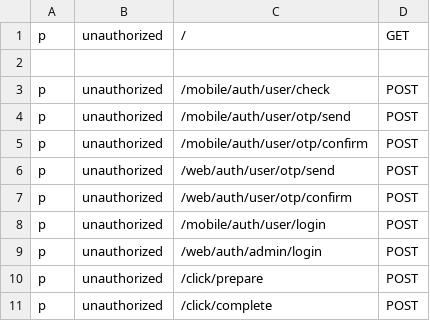
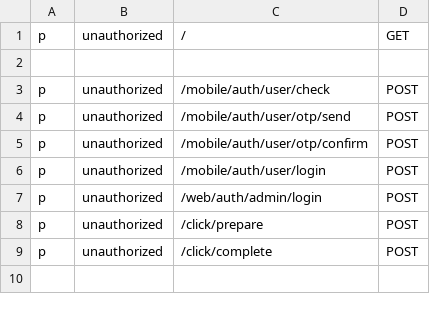
Before and after one commit to axadjonovsardorbek/imed_backend, a CSV file: api/casbin/policy.csv, drawn as a sheet; only a part is shown; the shorter side is filled out with more unchanged rows.

```diff
--- a/api/casbin/policy.csv
+++ b/api/casbin/policy.csv
@@ -5,4 +5,2 @@ p, unauthorized, /mobile/auth/user/otp/send, POST
 p, unauthorized, /mobile/auth/user/otp/confirm, POST
-p, unauthorized, /web/auth/user/otp/send, POST
-p, unauthorized, /web/auth/user/otp/confirm, POST
 p, unauthorized, /mobile/auth/user/login,        POST
```
Also changed, not shown: 6 other files.
